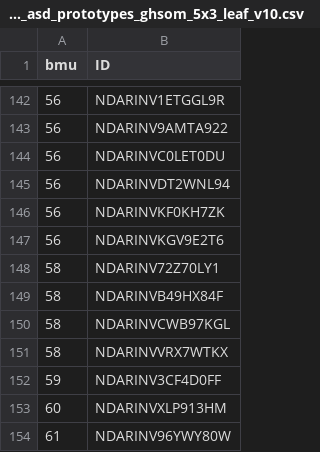
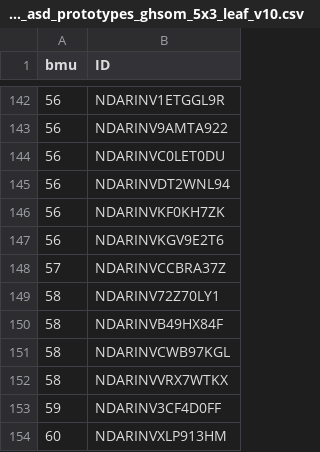
Before and after one commit to eonemli/ASD-OOD-Analysis, a CSV file: asd-analysis/ghsom_outputs/bmus/abcd_asd_prototypes_ghsom_5x3_leaf_v10.csv, drawn as a sheet; only a part is shown, gaps mark what is left out; the shorter side is filled out with more unchanged rows.

```diff
--- a/asd-analysis/ghsom_outputs/bmus/abcd_asd_prototypes_ghsom_5x3_leaf_v10.csv
+++ b/asd-analysis/ghsom_outputs/bmus/abcd_asd_prototypes_ghsom_5x3_leaf_v10.csv
@@ -147,2 +147,3 @@ bmu,ID
 56,NDARINVKGV9E2T6
+57,NDARINVCCBRA37Z
 58,NDARINV72Z70LY1
```
Also changed, not shown: asd-analysis/ghsom_outputs/bmus/abcd_asd_prototypes_ghsom_5x3_parent_v10.csv, 16 other files.
